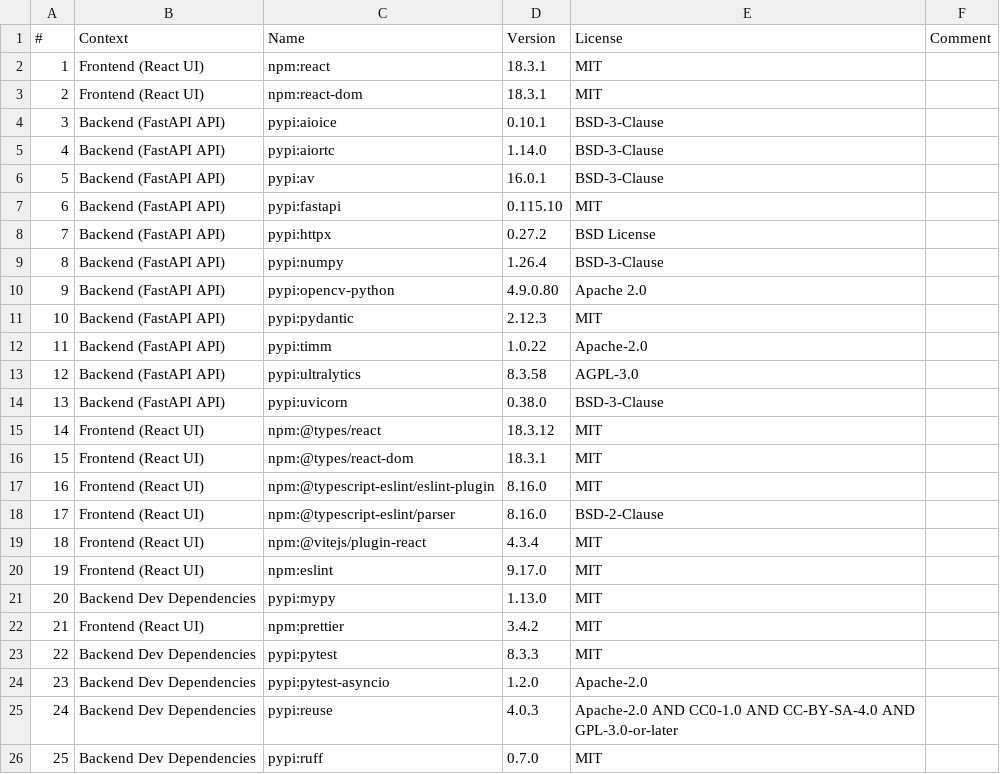
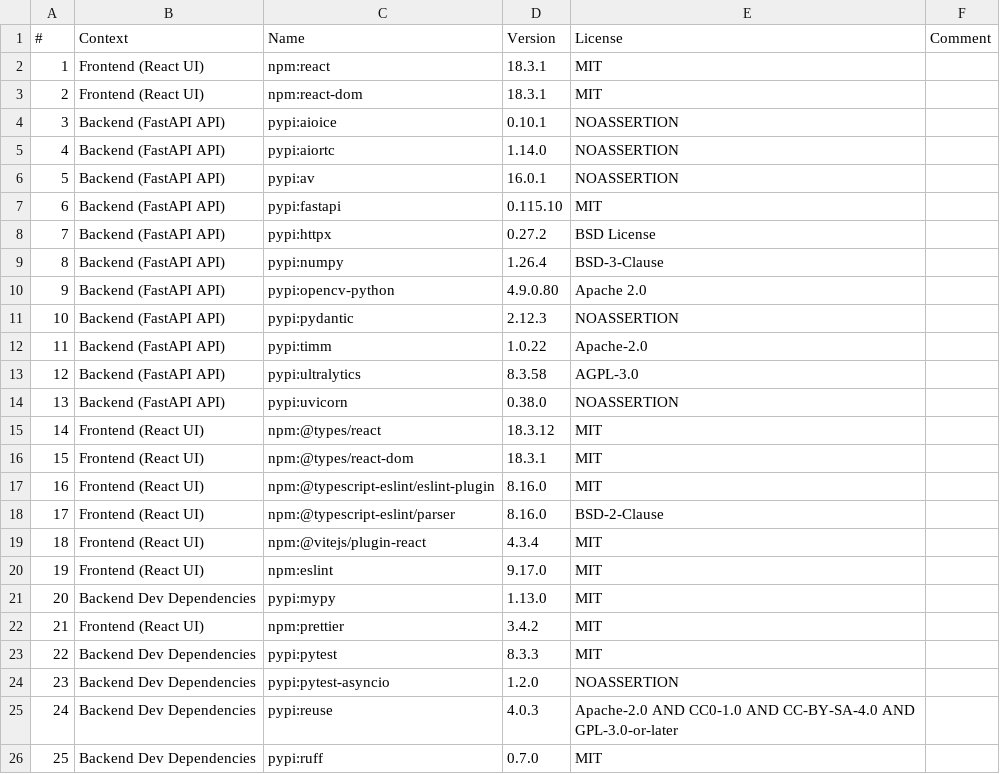
Before and after one commit to amosproj/amos2025ws04-robot-visual-perception, a CSV file: sbom-dependencies.csv, drawn as a sheet; only a part is shown.

Commit message:
Refactor SBOM generator: Remove version manipulation and Excel auto-updates
- Use exact versions from package.json/requirements.txt
- Remove Excel auto-update functionality
- Remove scripts/requirements.txt (only stdlib needed)
- Simplify Makefile targets
Co-authored-by: Christoph Mantsch <christoph.cm.mantsch@fau.de>

Signed-off-by: Paul Assenbaum <paul.assenbaum@fau.de>

```diff
--- a/sbom-dependencies.csv
+++ b/sbom-dependencies.csv
@@ -3,5 +3,5 @@
 2,Frontend (React UI),npm:react-dom,18.3.1,MIT,
-3,Backend (FastAPI API),pypi:aioice,0.10.1,BSD-3-Clause,
-4,Backend (FastAPI API),pypi:aiortc,1.14.0,BSD-3-Clause,
-5,Backend (FastAPI API),pypi:av,16.0.1,BSD-3-Clause,
+3,Backend (FastAPI API),pypi:aioice,0.10.1,NOASSERTION,
+4,Backend (FastAPI API),pypi:aiortc,1.14.0,NOASSERTION,
+5,Backend (FastAPI API),pypi:av,16.0.1,NOASSERTION,
 6,Backend (FastAPI API),pypi:fastapi,0.115.10,MIT,
@@ -10,6 +10,6 @@
 9,Backend (FastAPI API),pypi:opencv-python,4.9.0.80,Apache 2.0,
-10,Backend (FastAPI API),pypi:pydantic,2.12.3,MIT,
+10,Backend (FastAPI API),pypi:pydantic,2.12.3,NOASSERTION,
 11,Backend (FastAPI API),pypi:timm,1.0.22,Apache-2.0,
 12,Backend (FastAPI API),pypi:ultralytics,8.3.58,AGPL-3.0,
-13,Backend (FastAPI API),pypi:uvicorn,0.38.0,BSD-3-Clause,
+13,Backend (FastAPI API),pypi:uvicorn,0.38.0,NOASSERTION,
 14,Frontend (React UI),npm:@types/react,18.3.12,MIT,
@@ -23,3 +23,3 @@
 22,Backend Dev Dependencies,pypi:pytest,8.3.3,MIT,
-23,Backend Dev Dependencies,pypi:pytest-asyncio,1.2.0,Apache-2.0,
+23,Backend Dev Dependencies,pypi:pytest-asyncio,1.2.0,NOASSERTION,
 24,Backend Dev Dependencies,pypi:reuse,4.0.3,Apache-2.0 AND CC0-1.0 AND CC-BY-SA-4.0 AND GPL-3.0-or-later,
```
Also changed, not shown: 6 other files.
